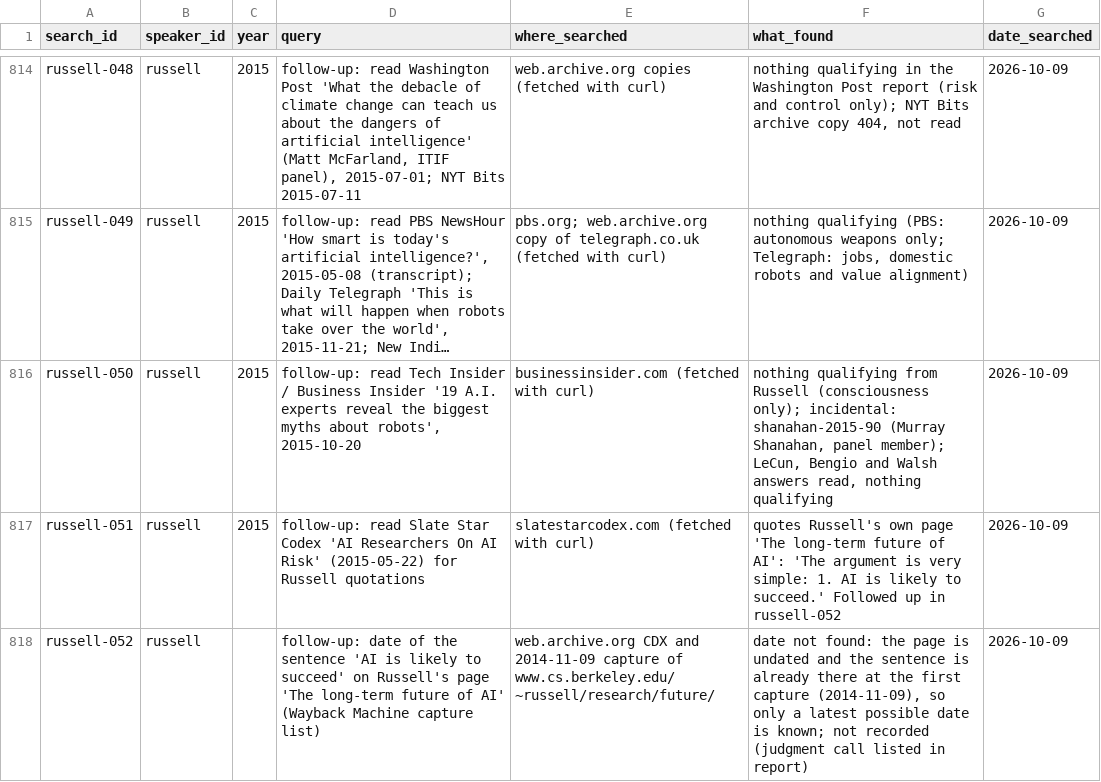
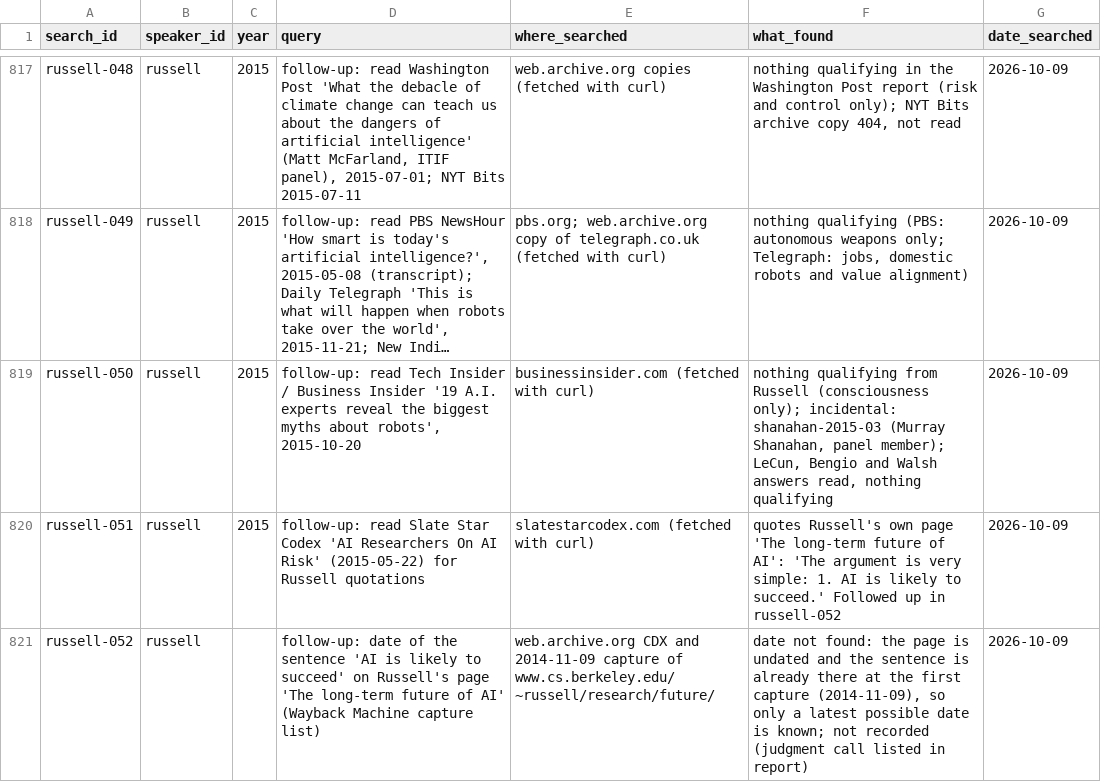
Before and after one commit to jfredson/agi-zeitgeist, a CSV file: data/search_log.csv, drawn as a sheet; only a part is shown, gaps mark what is left out; long unchanged cells end in …; addresses are those after the commit; the diff covers the shown part only; the diff names each change by its address in the sheet, - before the commit and + after, or states it on an @@ line.

```diff
--- a/data/search_log.csv
+++ b/data/search_log.csv
-F819 (what_found): …only); incidental: shanahan-2015-90 (Murray Shanahan,…
+F819 (what_found): …only); incidental: shanahan-2015-03 (Murray Shanahan,…
```
Also changed, not shown: 11 added rows and 10 edited cells elsewhere in this file, 3 other files.
